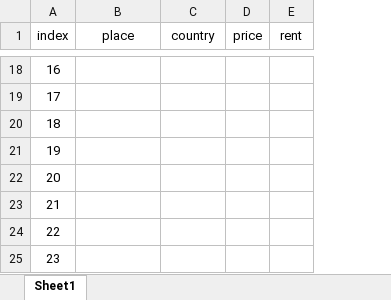
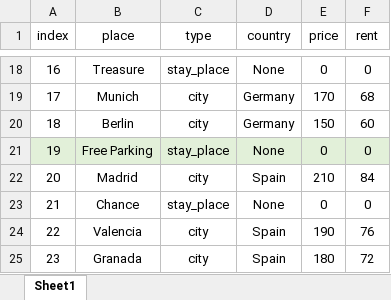
Before and after one commit to poripouria/Monopoly-Game, an Excel workbook: _Data/Properties-Detail.xlsx, sheet Sheet1, drawn as a sheet; only a part is shown, gaps mark what is left out; values as stored, in another font and other column widths than the file's, no borders; table styles not drawn; addresses are those after the commit; the diff covers the shown part only; the diff names each change by its address in the sheet, - before the commit and + after, or states it on an @@ line.

```diff
--- a/_Data/Properties-Detail.xlsx (sheet Sheet1)
+++ b/_Data/Properties-Detail.xlsx (sheet Sheet1)
+column C (type), rows 18-25: stay_place | city | city | stay_place | city | stay_place | city | city
-B18 (place): (empty)
+B18 (place): Treasure
-D18 (country): (empty)
+D18 (country): None
-E18 (price): (empty)
+E18 (price): 0
-F18 (rent): (empty)
+F18 (rent): 0
-B19 (place): (empty)
+B19 (place): Munich
-D19:D20 (country): (empty)
+D19:D20 (country): Germany
-E19 (price): (empty)
+E19 (price): 170
-F19 (rent): (empty)
+F19 (rent): 68
-B20 (place): (empty)
+B20 (place): Berlin
-E20 (price): (empty)
+E20 (price): 150
-F20 (rent): (empty)
+F20 (rent): 60
-A21:B21 fill: none
+A21:B21 fill: #E2F0D9
-B21 (place): (empty)
+B21 (place): Free Parking
-D21 (country): (empty)
+D21 (country): None
-D21:F21 fill: none
+D21:F21 fill: #E2F0D9
-E21 (price): (empty)
+E21 (price): 0
-F21 (rent): (empty)
+F21 (rent): 0
-B22 (place): (empty)
+B22 (place): Madrid
-D22 (country): (empty)
+D22 (country): Spain
-E22 (price): (empty)
+E22 (price): 210
-F22 (rent): (empty)
+F22 (rent): 84
-B23 (place): (empty)
+B23 (place): Chance
-D23 (country): (empty)
+D23 (country): None
-E23 (price): (empty)
+E23 (price): 0
-F23 (rent): (empty)
+F23 (rent): 0
-B24 (place): (empty)
+B24 (place): Valencia
-D24:D25 (country): (empty)
+D24:D25 (country): Spain
-E24 (price): (empty)
+E24 (price): 190
-F24 (rent): (empty)
+F24 (rent): 76
-B25 (place): (empty)
+B25 (place): Granada
-E25 (price): (empty)
+E25 (price): 180
-F25 (rent): (empty)
+F25 (rent): 72
```
Also changed, not shown: 124 edited cells and cell formats elsewhere in this sheet.
